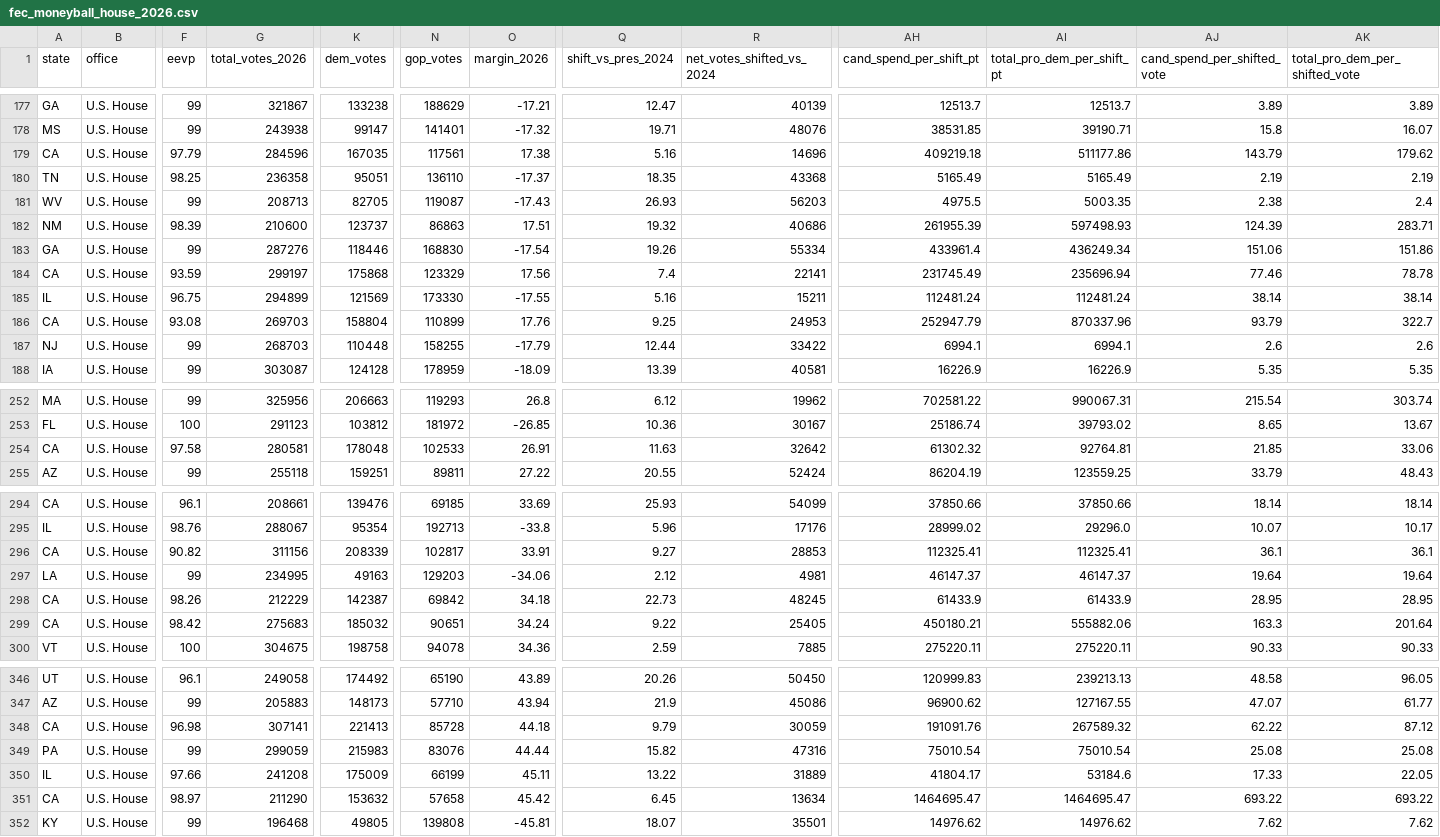
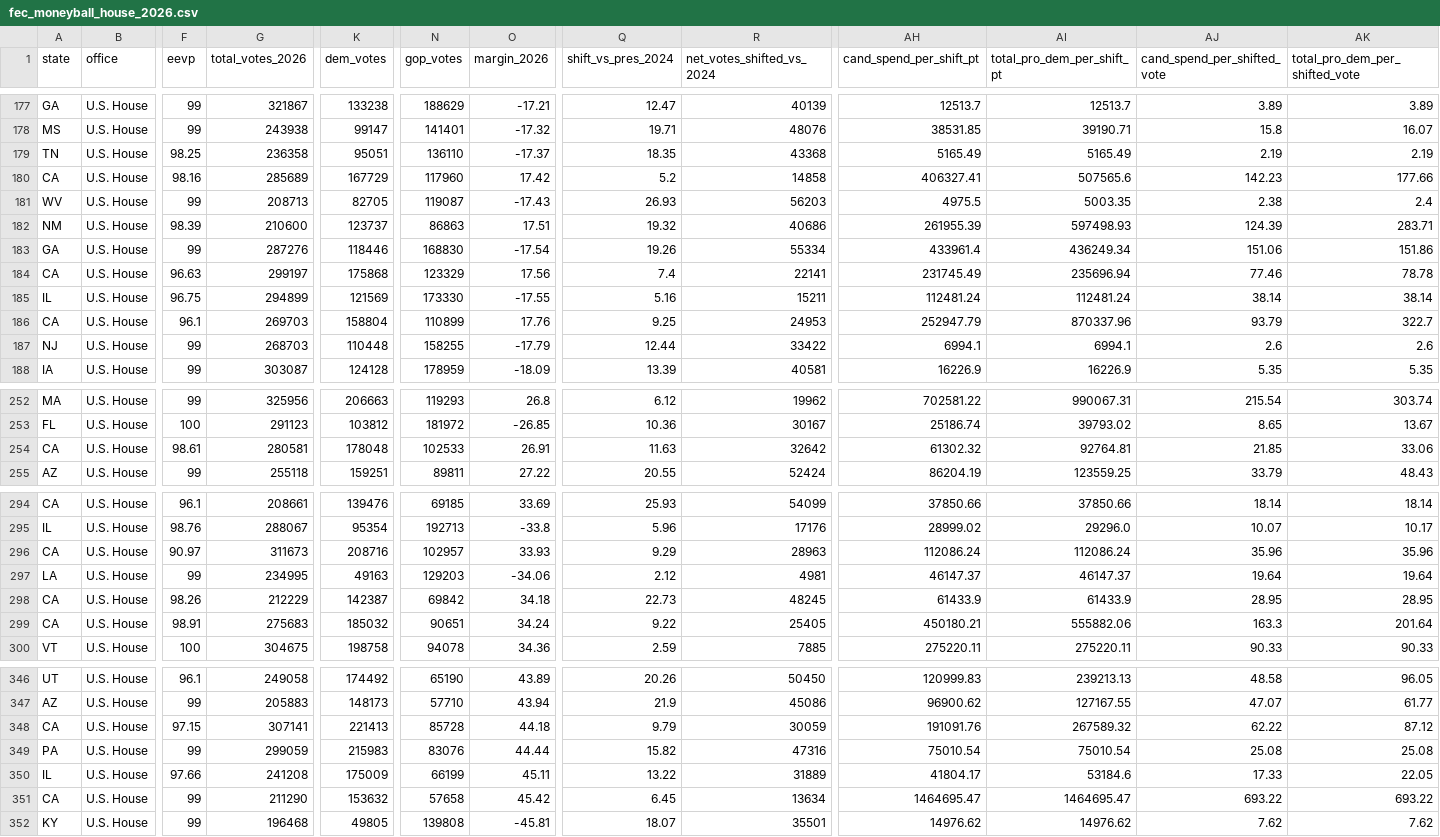
Before and after one commit to mike10010100/elections-2026, a CSV file: site_data/fec_moneyball_house_2026.csv, drawn as a sheet; only a part is shown, gaps mark what is left out; removed rows and columns are numbered as before the commit, all else as after; rows hold the shown columns only; the diff covers the shown part only; the diff names each change by its address in the sheet, - before the commit and + after, or states it on an @@ line.

Commit message:
chore(data): auto-update live 2026 election results & analysis charts

```diff
--- a/site_data/fec_moneyball_house_2026.csv
+++ b/site_data/fec_moneyball_house_2026.csv
-row 179: CA | U.S. House | 97.79 | 284596 | 167035 | 117561 | 17.38 | 5.16 | 14696 | 409219.18 | 511177.86 | 143.79 | 179.62
+row 180: CA | U.S. House | 98.16 | 285689 | 167729 | 117960 | 17.42 | 5.2 | 14858 | 406327.41 | 507565.6 | 142.23 | 177.66
-F184 (eevp): 93.59
+F184 (eevp): 96.63
-F186 (eevp): 93.08
+F186 (eevp): 96.1
-F254 (eevp): 97.58
+F254 (eevp): 98.61
-F296 (eevp): 90.82
+F296 (eevp): 90.97
-G296 (total_votes_2026): 311156
+G296 (total_votes_2026): 311673
-K296 (dem_votes): 208339
+K296 (dem_votes): 208716
-N296 (gop_votes): 102817
+N296 (gop_votes): 102957
-O296 (margin_2026): 33.91
+O296 (margin_2026): 33.93
-Q296 (shift_vs_pres_2024): 9.27
+Q296 (shift_vs_pres_2024): 9.29
-R296 (net_votes_shifted_vs_2024): 28853
+R296 (net_votes_shifted_vs_2024): 28963
-AH296 (cand_spend_per_shift_pt): 112325.41
+AH296 (cand_spend_per_shift_pt): 112086.24
-AI296 (total_pro_dem_per_shift_pt): 112325.41
+AI296 (total_pro_dem_per_shift_pt): 112086.24
-AJ296 (cand_spend_per_shifted_vote): 36.1
+AJ296 (cand_spend_per_shifted_vote): 35.96
-AK296 (total_pro_dem_per_shifted_vote): 36.1
+AK296 (total_pro_dem_per_shifted_vote): 35.96
-F299 (eevp): 98.42
+F299 (eevp): 98.91
-F348 (eevp): 96.98
+F348 (eevp): 97.15
-F351 (eevp): 98.97
+F351 (eevp): 99
```
Also changed, not shown: 3 edited cells elsewhere in this file, 12 other files.
